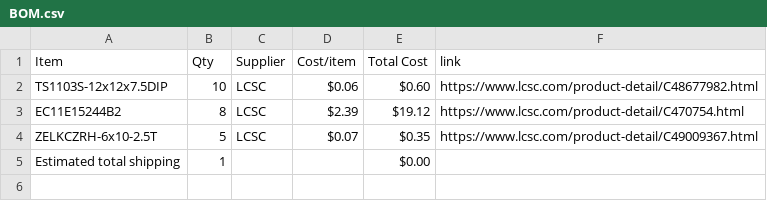
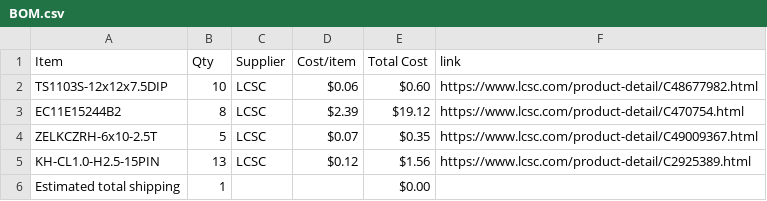
Before and after one commit to JustKardi/SYNTH777-HALFLIFE, a CSV file: BOM.csv, drawn as a sheet.

Commit message:
Sync SYNTH-777 from Half Life

```diff
--- a/BOM.csv
+++ b/BOM.csv
@@ -4,2 +4,3 @@ EC11E15244B2,8,LCSC,$2.39,$19.12,https://www.lcsc.com/product-detail/C470754.htm
 ZELKCZRH-6x10-2.5T,5,LCSC,$0.07,$0.35,https://www.lcsc.com/product-detail/C49009367.html
+KH-CL1.0-H2.5-15PIN,13,LCSC,$0.12,$1.56,https://www.lcsc.com/product-detail/C2925389.html
 Estimated total shipping,1,,,$0.00,
```
